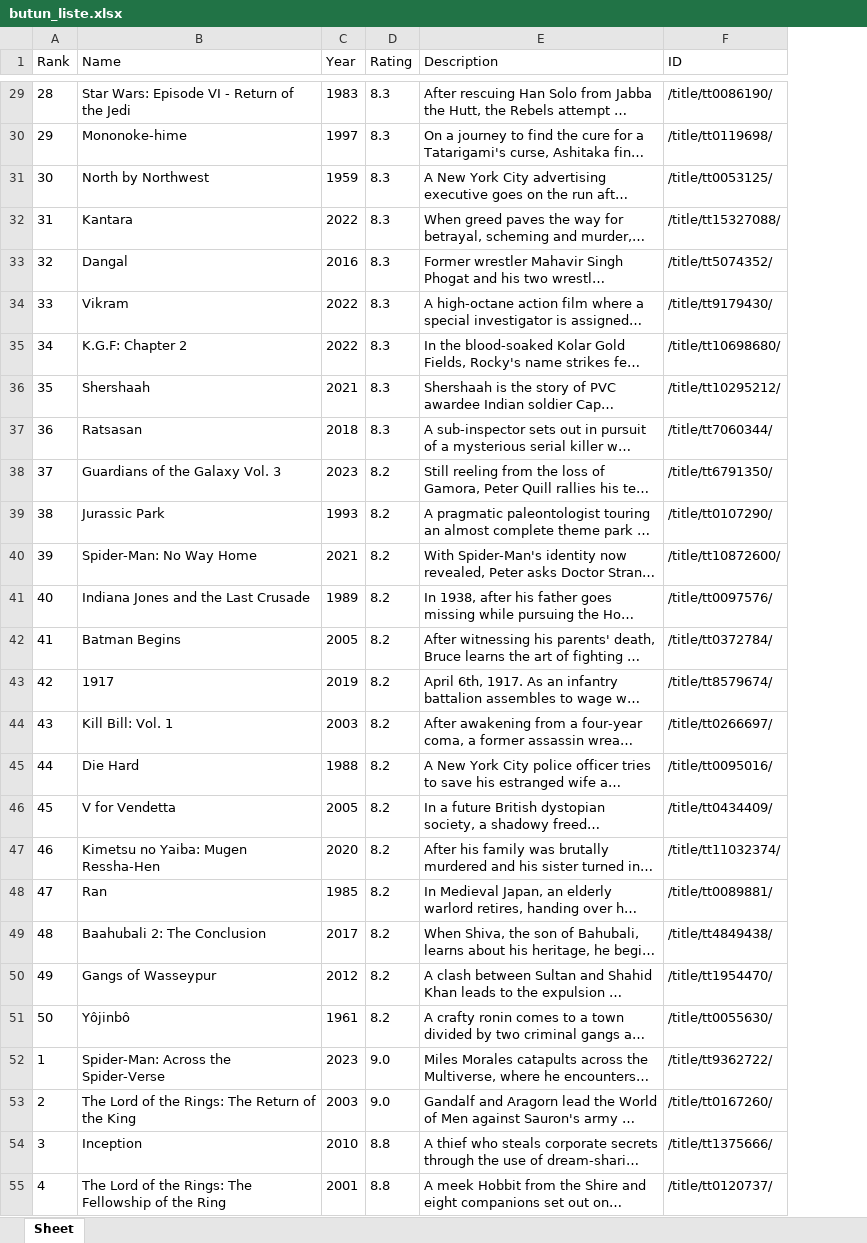
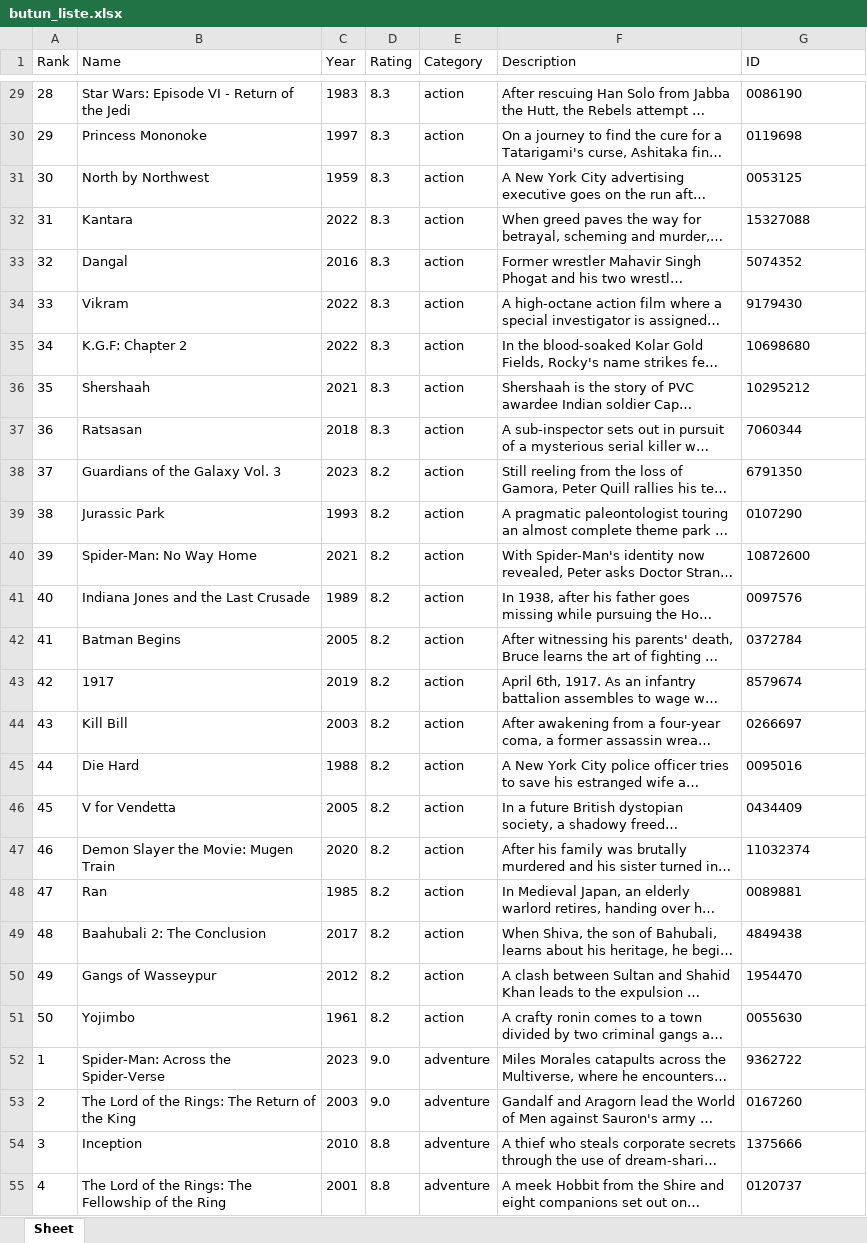
Before and after one commit to akikokoo/FILM-TAVSIYE, an Excel workbook: film_list/butun_liste.xlsx, sheet Sheet, drawn as a sheet; only a part is shown, gaps mark what is left out; long unchanged cells end in …; values as stored, in another font and other column widths than the file's, no borders; addresses are those after the commit; the diff covers the shown part only; the diff names each change by its address in the sheet, - before the commit and + after, or states it on an @@ line.

```diff
--- a/film_list/butun_liste.xlsx (sheet Sheet)
+++ b/film_list/butun_liste.xlsx (sheet Sheet)
+column E (Category), rows 29-55: action | action | action | action | action | action | action | action | action | action | action | action | action | action | action | action | action | action | action | action | action | action | action | adventure | adventure | adventure | adventure
-G29 (ID): /title/tt0086190/
+G29 (ID): 0086190
-B30 (Name): Mononoke-hime
+B30 (Name): Princess Mononoke
-G30 (ID): /title/tt0119698/
+G30 (ID): 0119698
-G31 (ID): /title/tt0053125/
+G31 (ID): 0053125
-G32 (ID): /title/tt15327088/
+G32 (ID): 15327088
-G33 (ID): /title/tt5074352/
+G33 (ID): 5074352
-G34 (ID): /title/tt9179430/
+G34 (ID): 9179430
-G35 (ID): /title/tt10698680/
+G35 (ID): 10698680
-G36 (ID): /title/tt10295212/
+G36 (ID): 10295212
-G37 (ID): /title/tt7060344/
+G37 (ID): 7060344
-G38 (ID): /title/tt6791350/
+G38 (ID): 6791350
-G39 (ID): /title/tt0107290/
+G39 (ID): 0107290
-G40 (ID): /title/tt10872600/
+G40 (ID): 10872600
-G41 (ID): /title/tt0097576/
+G41 (ID): 0097576
-G42 (ID): /title/tt0372784/
+G42 (ID): 0372784
-G43 (ID): /title/tt8579674/
+G43 (ID): 8579674
-B44 (Name): Kill Bill: Vol. 1
+B44 (Name): Kill Bill
-G44 (ID): /title/tt0266697/
+G44 (ID): 0266697
-G45 (ID): /title/tt0095016/
+G45 (ID): 0095016
-G46 (ID): /title/tt0434409/
+G46 (ID): 0434409
-B47 (Name): Kimetsu no Yaiba: Mugen Ressha-Hen
+B47 (Name): Demon Slayer the Movie: Mugen Train
-G47 (ID): /title/tt11032374/
+G47 (ID): 11032374
-G48 (ID): /title/tt0089881/
+G48 (ID): 0089881
-G49 (ID): /title/tt4849438/
+G49 (ID): 4849438
-G50 (ID): /title/tt1954470/
+G50 (ID): 1954470
-B51 (Name): Yôjinbô
+B51 (Name): Yojimbo
-G51 (ID): /title/tt0055630/
+G51 (ID): 0055630
-G52 (ID): /title/tt9362722/
+G52 (ID): 9362722
-G53 (ID): /title/tt0167260/
+G53 (ID): 0167260
-G54 (ID): /title/tt1375666/
+G54 (ID): 1375666
-G55 (ID): /title/tt0120737/
+G55 (ID): 0120737
```
Also changed, not shown: 1210 edited cells elsewhere in this sheet, 3 other files.
